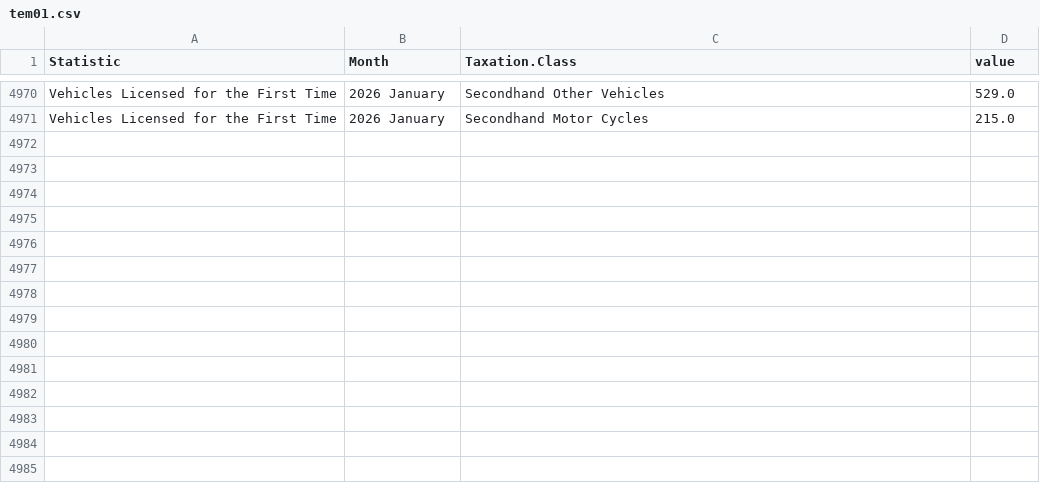
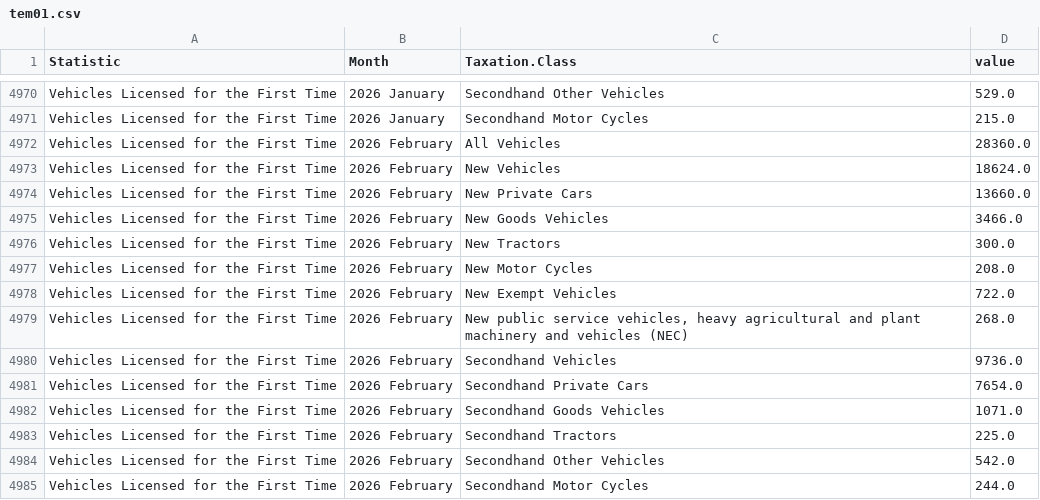
Before and after one commit to flanneryjcso/econ_dash_data, a CSV file: tem01.csv, drawn as a sheet; only a part is shown, gaps mark what is left out.

Commit message:
Automated commit of CSV files

```diff
--- a/tem01.csv
+++ b/tem01.csv
@@ -4971 +4971,15 @@ Vehicles Licensed for the First Time,2026 January,Secondhand Other Vehicles,529.
 Vehicles Licensed for the First Time,2026 January,Secondhand Motor Cycles,215.0
+Vehicles Licensed for the First Time,2026 February,All Vehicles,28360.0
+Vehicles Licensed for the First Time,2026 February,New Vehicles,18624.0
+Vehicles Licensed for the First Time,2026 February,New Private Cars,13660.0
+Vehicles Licensed for the First Time,2026 February,New Goods Vehicles,3466.0
+Vehicles Licensed for the First Time,2026 February,New Tractors,300.0
+Vehicles Licensed for the First Time,2026 February,New Motor Cycles,208.0
+Vehicles Licensed for the First Time,2026 February,New Exempt Vehicles,722.0
+Vehicles Licensed for the First Time,2026 February,"New public service vehicles, heavy agricultural and plant machinery and vehicles (NEC)",268.0
+Vehicles Licensed for the First Time,2026 February,Secondhand Vehicles,9736.0
+Vehicles Licensed for the First Time,2026 February,Secondhand Private Cars,7654.0
+Vehicles Licensed for the First Time,2026 February,Secondhand Goods Vehicles,1071.0
+Vehicles Licensed for the First Time,2026 February,Secondhand Tractors,225.0
+Vehicles Licensed for the First Time,2026 February,Secondhand Other Vehicles,542.0
+Vehicles Licensed for the First Time,2026 February,Secondhand Motor Cycles,244.0
```
